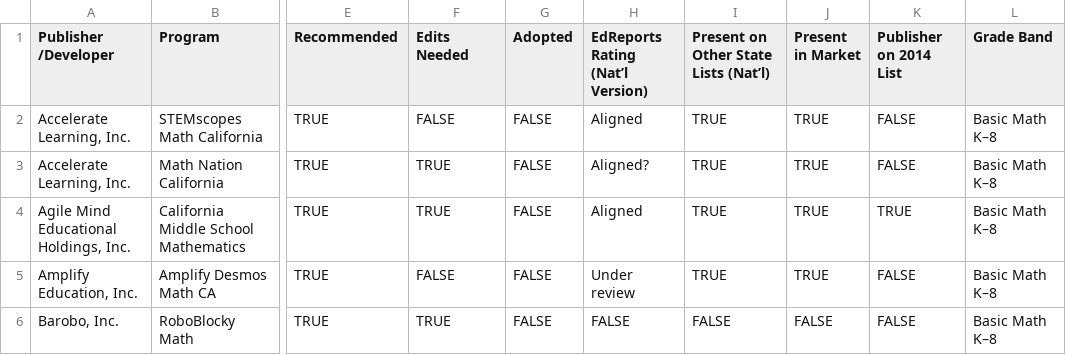
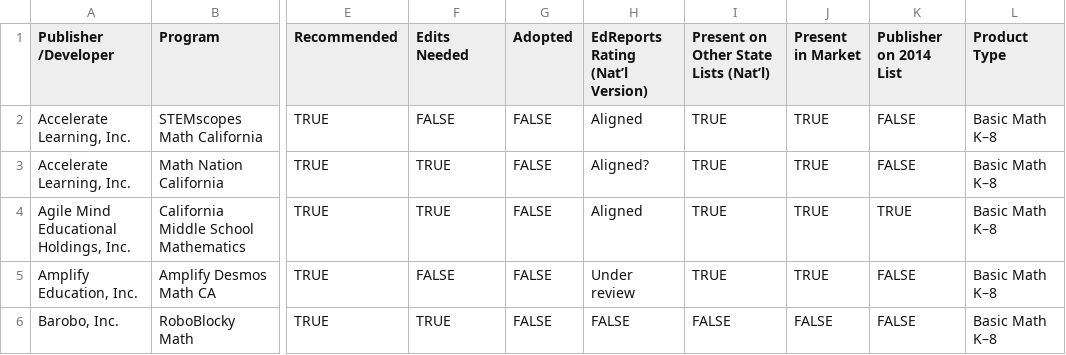
Before and after one commit to aerler101-1/list_viewer, a CSV file: list_local_clean.csv, drawn as a sheet; only a part is shown, gaps mark what is left out; the diff names each change by its address in the sheet, - before the commit and + after, or states it on an @@ line.

Commit message:
Cleanup column name

```diff
--- a/list_local_clean.csv
+++ b/list_local_clean.csv
-L1: Grade Band
+L1: Product Type
```
